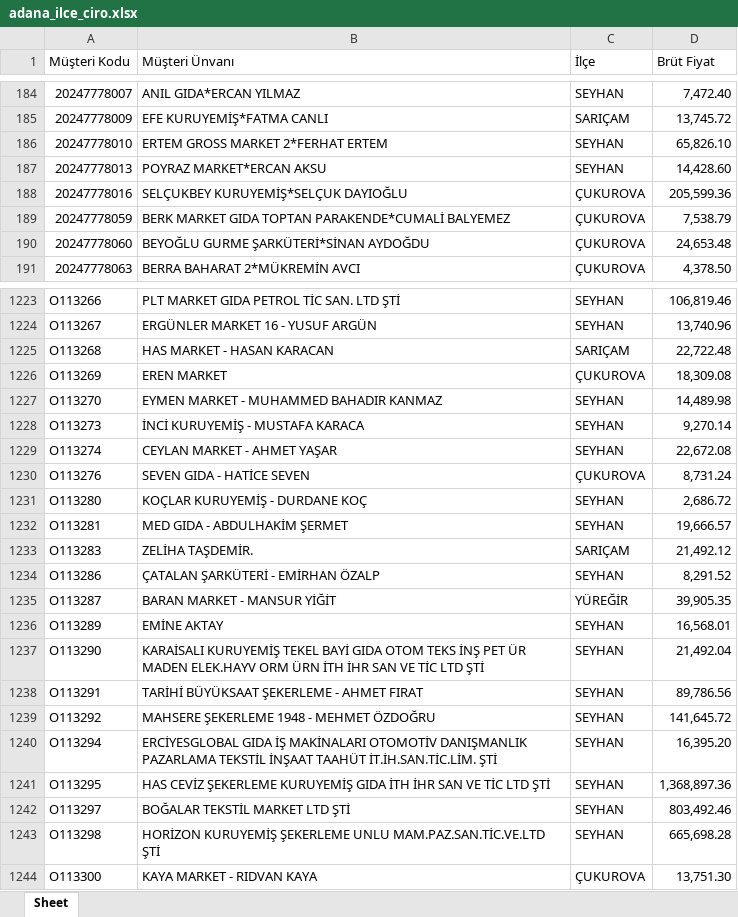
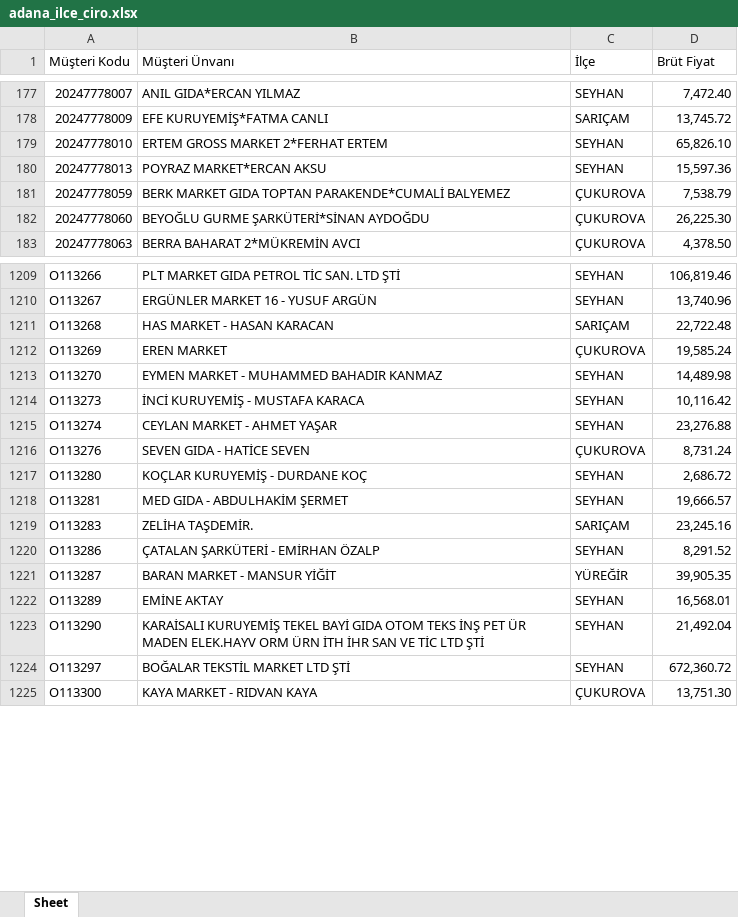
Before and after one commit to Fatih-del1453/Ozlider-Crm, an Excel workbook: adana_ilce_ciro.xlsx, sheet Sheet, drawn as a sheet; only a part is shown, gaps mark what is left out; values as stored, in another font and other column widths than the file's, no cell formats; removed rows and columns are numbered as before the commit, all else as after; the diff covers the shown part only; the diff names each change by its address in the sheet, - before the commit and + after, or states it on an @@ line.

```diff
--- a/adana_ilce_ciro.xlsx (sheet Sheet)
+++ b/adana_ilce_ciro.xlsx (sheet Sheet)
-D180 (Brüt Fiyat): 14,428.60
+D180 (Brüt Fiyat): 15,597.36
-row 188: 20247778016 | SELÇUKBEY KURUYEMİŞ*SELÇUK DAYIOĞLU | ÇUKUROVA | 205,599.36
-D182 (Brüt Fiyat): 24,653.48
+D182 (Brüt Fiyat): 26,225.30
-D1212 (Brüt Fiyat): 18,309.08
+D1212 (Brüt Fiyat): 19,585.24
-D1214 (Brüt Fiyat): 9,270.14
+D1214 (Brüt Fiyat): 10,116.42
-D1215 (Brüt Fiyat): 22,672.08
+D1215 (Brüt Fiyat): 23,276.88
-D1219 (Brüt Fiyat): 21,492.12
+D1219 (Brüt Fiyat): 23,245.16
-row 1238: O113291 | TARİHİ BÜYÜKSAAT ŞEKERLEME - AHMET FIRAT | SEYHAN | 89,786.56
-row 1239: O113292 | MAHSERE ŞEKERLEME 1948 - MEHMET ÖZDOĞRU | SEYHAN | 141,645.72
-row 1240: O113294 | ERCİYESGLOBAL GIDA İŞ MAKİNALARI OTOMOTİV DANIŞMANLIK PAZARLAMA TEKSTİL İNŞAAT TAAHÜT İT.İH.SAN.TİC.LİM. ŞTİ | SEYHAN | 16,395.20
-row 1241: O113295 | HAS CEVİZ ŞEKERLEME KURUYEMİŞ GIDA İTH İHR SAN VE TİC LTD ŞTİ | SEYHAN | 1,368,897.36
-D1224 (Brüt Fiyat): 803,492.46
+D1224 (Brüt Fiyat): 672,360.72
-row 1243: O113298 | HORİZON KURUYEMİŞ ŞEKERLEME UNLU MAM.PAZ.SAN.TİC.VE.LTD ŞTİ | SEYHAN | 665,698.28
```
Also changed, not shown: 3 added rows, 22 removed rows and 275 edited cells elsewhere in this sheet, cell formats, 2025_satış_toplam.xlsx, satis-hedef.xlsx, 5 other files.
